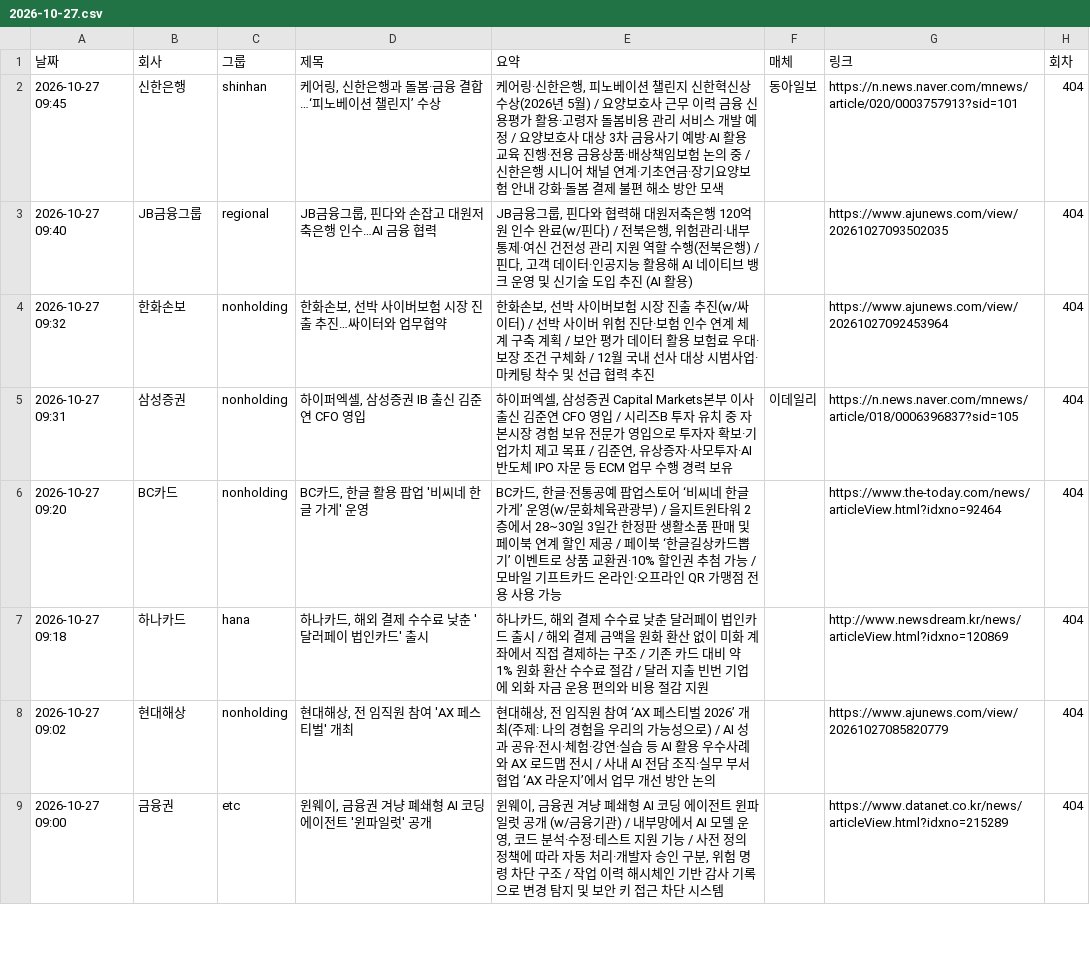
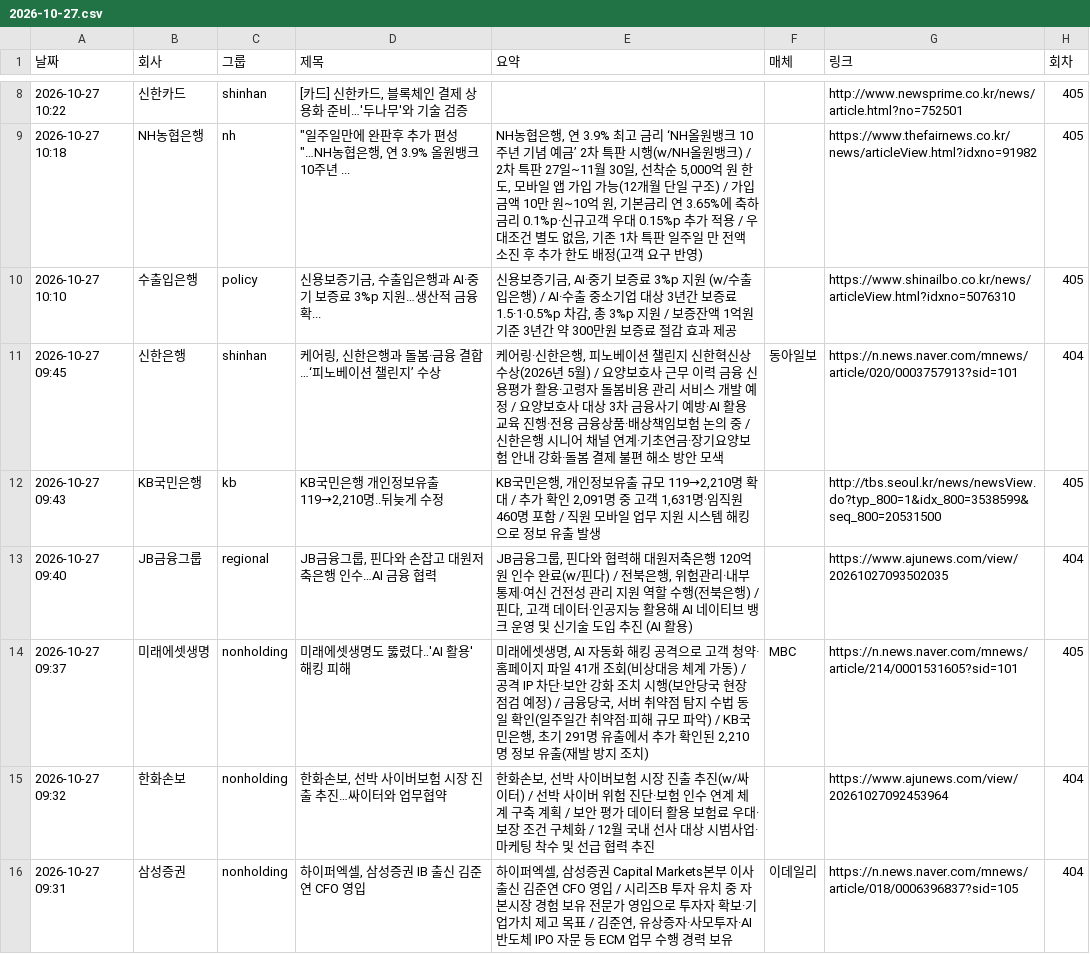
Before and after one commit to yeo6119-commits/financial-news, a CSV file: archive/2026-10-27.csv, drawn as a sheet; only a part is shown, gaps mark what is left out; the shorter side is filled out with more unchanged rows; the diff covers the shown part only; the diff names each change by its address in the sheet, - before the commit and + after, or states it on an @@ line.

```diff
--- a/archive/2026-10-27.csv
+++ b/archive/2026-10-27.csv
+row 8: 2026-10-27 10:22 | 신한카드 | shinhan | [카드] 신한카드, 블록체인 결제 상용화 준비…'두나무'와 기술 검증 |  |  | http://www.newsprime.co.kr/news/article.html?no=752501 | 405
+row 9: 2026-10-27 10:18 | NH농협은행 | nh | "일주일만에 완판후 추가 편성"…NH농협은행, 연 3.9% 올원뱅크 10주년 ... | NH농협은행, 연 3.9% 최고 금리 ‘NH올원뱅크 10주년 기념 예금’ 2차 특판 시행(w/NH올원뱅크) / 2차 특판 27일~11월 30일, 선착순 5,000억 원 한도, 모바일 앱 가입 가능(12개월 단일 구조) / 가입 금액 10만 원~10억 원, 기본금리 연 3.65%에 축하금리 0.1%p·신규고객 우대 0.15%p 추가 적용 / 우대조건 별도 없음, 기존 1차 특판 일주일 만 전액 소진 후 추가 한도 배정(고객 요구 반영) |  | https://www.thefairnews.co.kr/news/articleView.html?idxno=91982 | 405
+row 10: 2026-10-27 10:10 | 수출입은행 | policy | 신용보증기금, 수출입은행과 AI·중기 보증료 3%p 지원…생산적 금융 확... | 신용보증기금, AI·중기 보증료 3%p 지원 (w/수출입은행) / AI·수출 중소기업 대상 3년간 보증료 1.5·1·0.5%p 차감, 총 3%p 지원 / 보증잔액 1억원 기준 3년간 약 300만원 보증료 절감 효과 제공 |  | https://www.shinailbo.co.kr/news/articleView.html?idxno=5076310 | 405
+row 12: 2026-10-27 09:43 | KB국민은행 | kb | KB국민은행 개인정보유출 119→2,210명..뒤늦게 수정 | KB국민은행, 개인정보유출 규모 119→2,210명 확대 / 추가 확인 2,091명 중 고객 1,631명·임직원 460명 포함 / 직원 모바일 업무 지원 시스템 해킹으로 정보 유출 발생 |  | http://tbs.seoul.kr/news/newsView.do?typ_800=1&idx_800=3538599&seq_800=20531500 | 405
+row 14: 2026-10-27 09:37 | 미래에셋생명 | nonholding | 미래에셋생명도 뚫렸다‥'AI 활용' 해킹 피해 | 미래에셋생명, AI 자동화 해킹 공격으로 고객 청약·홈페이지 파일 41개 조회(비상대응 체계 가동) / 공격 IP 차단·보안 강화 조치 시행(보안당국 현장 점검 예정) / 금융당국, 서버 취약점 탐지 수법 동일 확인(일주일간 취약점·피해 규모 파악) / KB국민은행, 초기 291명 유출에서 추가 확인된 2,210명 정보 유출(재발 방지 조치) | MBC | https://n.news.naver.com/mnews/article/214/0001531605?sid=101 | 405
```
Also changed, not shown: 6 added rows elsewhere in this file, 3 other files.
